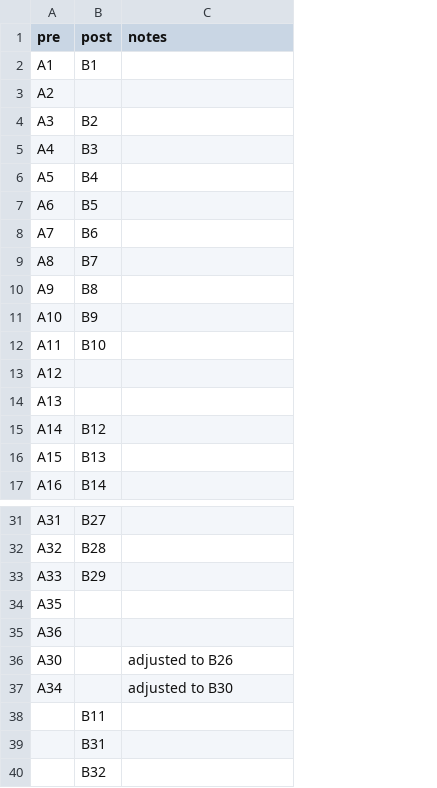
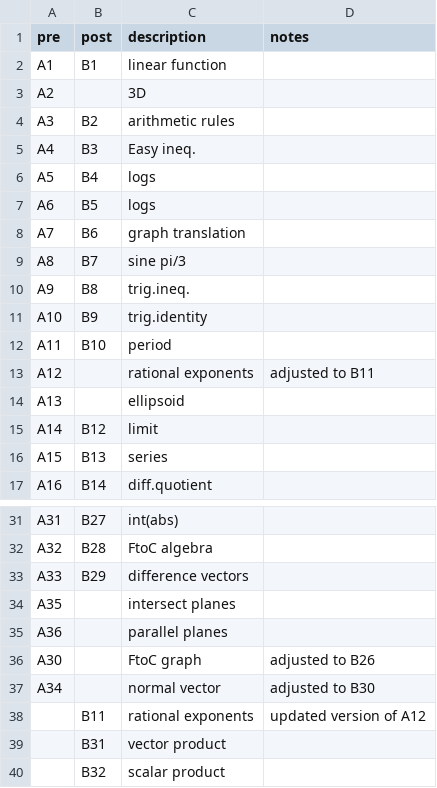
Before and after one commit to georgekinnear/diagnostic-test-irt, a CSV file: data-eth/eth-metadata.csv, drawn as a sheet; only a part is shown, gaps mark what is left out; addresses are those after the commit; the diff names each change by its address in the sheet, - before the commit and + after, or states it on an @@ line.

Commit message:
Update eth-metadata.csv

```diff
--- a/data-eth/eth-metadata.csv
+++ b/data-eth/eth-metadata.csv
+column C (description), rows 2-17: linear function | 3D | arithmetic rules | Easy ineq. | logs | logs | graph translation | sine pi/3 | trig.ineq. | trig.identity | period | rational exponents | ellipsoid | limit | series | diff.quotient; rows 31-40: int(abs) | FtoC algebra | difference vectors | intersect planes | parallel planes | FtoC graph | normal vector | rational exponents | vector product | scalar product
-D13 (notes): (empty)
+D13 (notes): adjusted to B11
-D38 (notes): (empty)
+D38 (notes): updated version of A12
```
